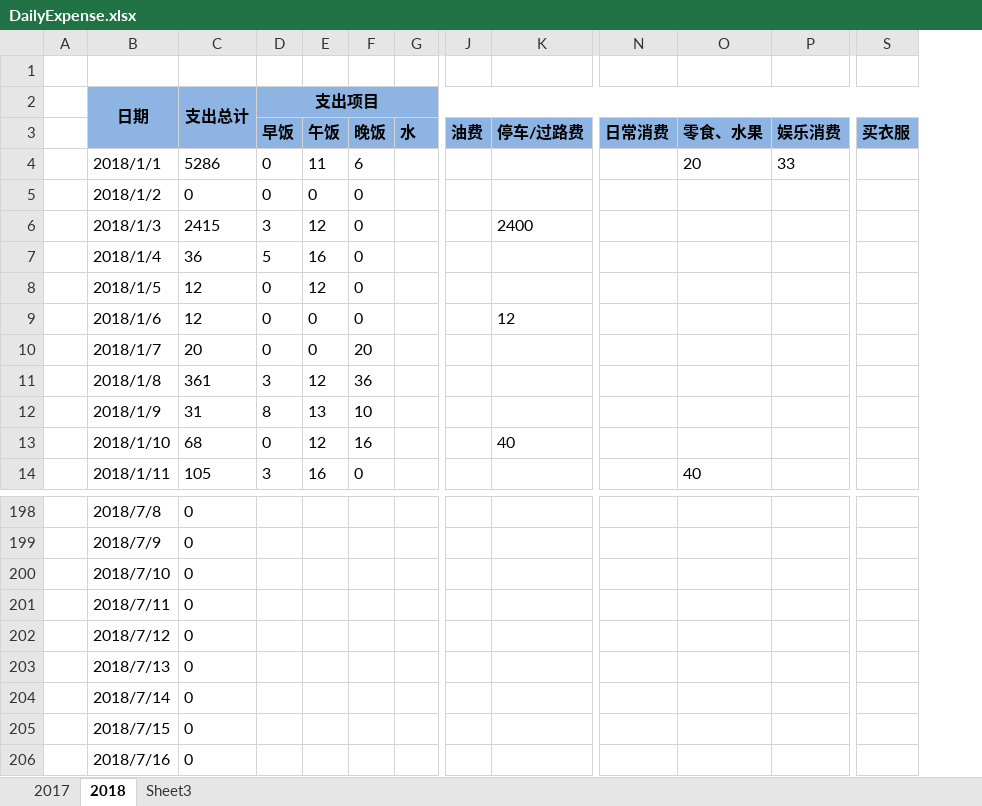
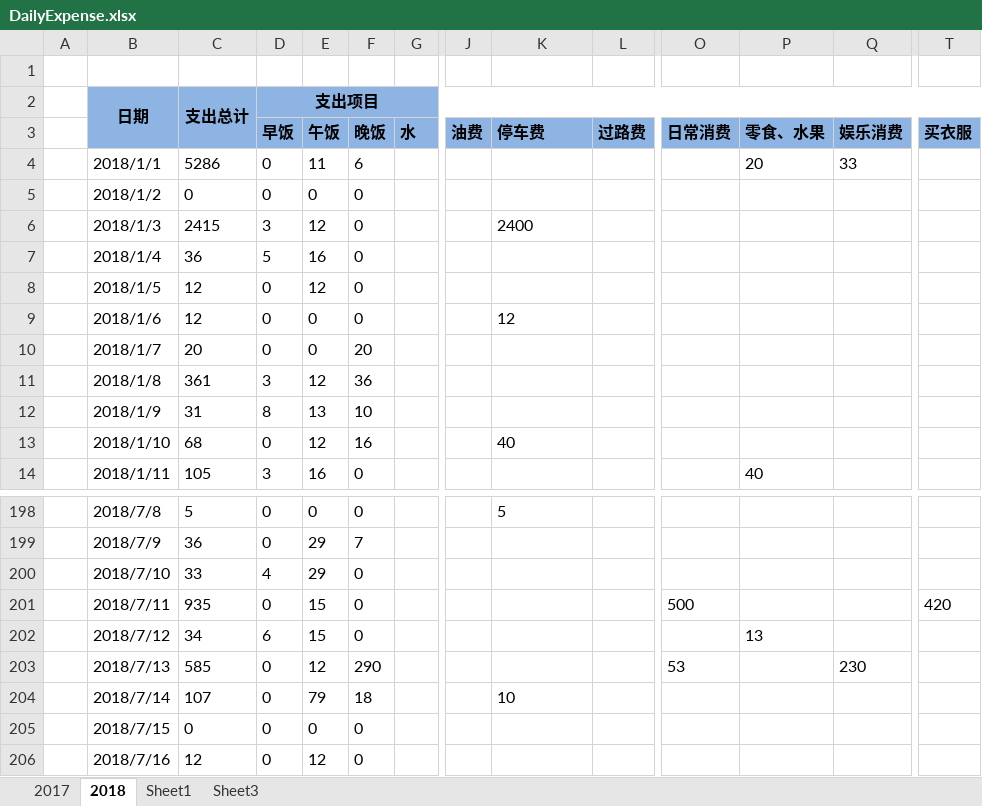
Before and after one commit to cga2351/docs, an Excel workbook: DailyExpense.xlsx, sheet 2018, drawn as a sheet; only a part is shown, gaps mark what is left out; values as stored, in another font and other column widths than the file's, no borders; conditional formats not drawn; addresses are those after the commit; the diff covers the shown part only; the diff names each change by its address in the sheet, - before the commit and + after, or states it on an @@ line.

```diff
--- a/DailyExpense.xlsx (sheet 2018)
+++ b/DailyExpense.xlsx (sheet 2018)
+sheet tab: Sheet1
+column L (过路费), empty
-K3: 停车/过路费
+K3: 停车费
-C198: 0
+C198: 5
-D198:D199 (早饭): (empty)
+D198:D199 (早饭): 0
-E198 (午饭): (empty)
+E198 (午饭): 0
-F198 (晚饭): (empty)
+F198 (晚饭): 0
-K198 (停车费): (empty)
+K198 (停车费): 5
-C199: 0
+C199: 36
-E199:E200 (午饭): (empty)
+E199:E200 (午饭): 29
-F199 (晚饭): (empty)
+F199 (晚饭): 7
-C200: 0
+C200: 33
-D200 (早饭): (empty)
+D200 (早饭): 4
-F200:F202 (晚饭): (empty)
+F200:F202 (晚饭): 0
-C201: 0
+C201: 935
-D201 (早饭): (empty)
+D201 (早饭): 0
-E201:E202 (午饭): (empty)
+E201:E202 (午饭): 15
-O201 (日常消费): (empty)
+O201 (日常消费): 500
-T201 (买衣服): (empty)
+T201 (买衣服): 420
-C202: 0
+C202: 34
-D202 (早饭): (empty)
+D202 (早饭): 6
-P202 (零食、水果): (empty)
+P202 (零食、水果): 13
-C203: 0
+C203: 585
-D203:D206 (早饭): (empty)
+D203:D206 (早饭): 0
-E203 (午饭): (empty)
+E203 (午饭): 12
-F203 (晚饭): (empty)
+F203 (晚饭): 290
-O203 (日常消费): (empty)
+O203 (日常消费): 53
-Q203 (娱乐消费): (empty)
+Q203 (娱乐消费): 230
-C204: 0
+C204: 107
-E204 (午饭): (empty)
+E204 (午饭): 79
-F204 (晚饭): (empty)
+F204 (晚饭): 18
-K204 (停车费): (empty)
+K204 (停车费): 10
-E205 (午饭): (empty)
+E205 (午饭): 0
-F205:F206 (晚饭): (empty)
+F205:F206 (晚饭): 0
-C206: 0
+C206: 12
-E206 (午饭): (empty)
+E206 (午饭): 12
```
Also changed, not shown: 158 added rows and 107 edited cells elsewhere in this sheet, formulas that keep their value.
